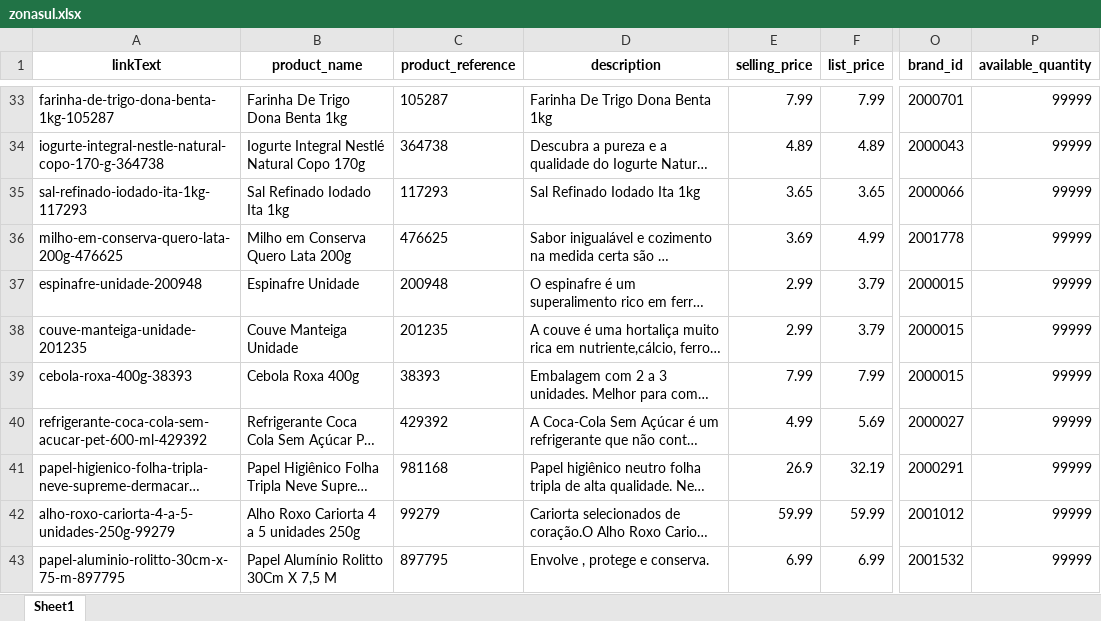
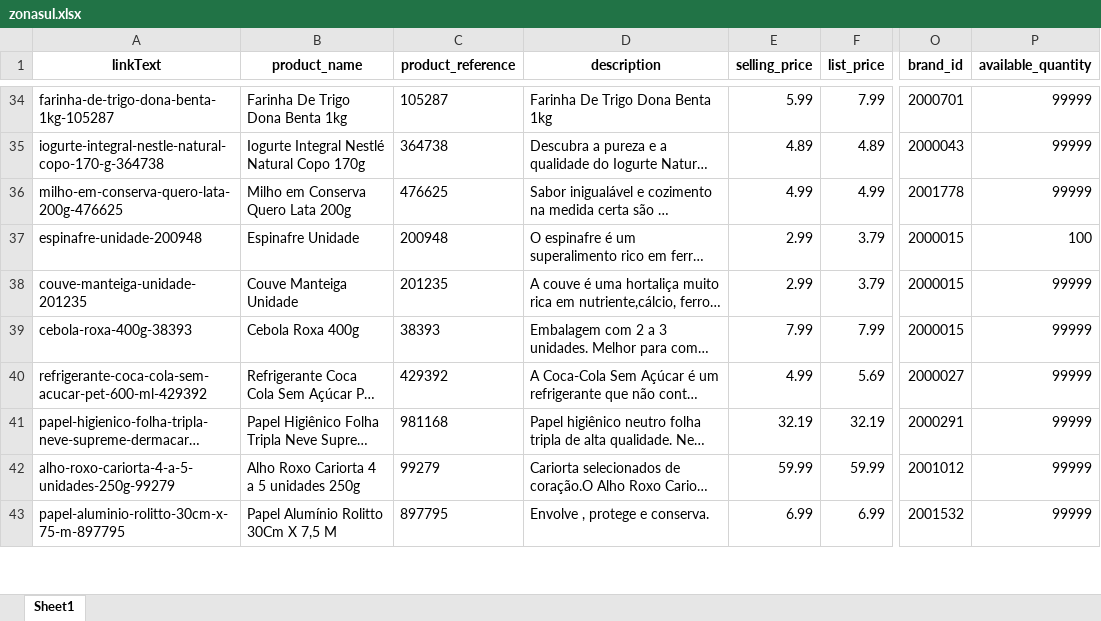
Before and after one commit to lfkopp/monitor_precos, an Excel workbook: zonasul.xlsx, sheet Sheet1, drawn as a sheet; only a part is shown, gaps mark what is left out; long unchanged cells end in …; values as stored, in another font and other column widths than the file's, no borders; addresses are those after the commit; the diff covers the shown part only; the diff names each change by its address in the sheet, - before the commit and + after, or states it on an @@ line.

```diff
--- a/zonasul.xlsx (sheet Sheet1)
+++ b/zonasul.xlsx (sheet Sheet1)
-E34 (selling_price): 7.99
+E34 (selling_price): 5.99
@@ row 35 moved to row 33: sal-refinado-iodado-ita-1kg-117293 @@
-E36 (selling_price): 3.69
+E36 (selling_price): 4.99
-P37 (available_quantity): 99999
+P37 (available_quantity): 100
-E41 (selling_price): 26.9
+E41 (selling_price): 32.19
```
Also changed, not shown: 4 added rows, 4 removed rows, 8 moved rows and 6 edited cells elsewhere in this sheet, 1 other file.
